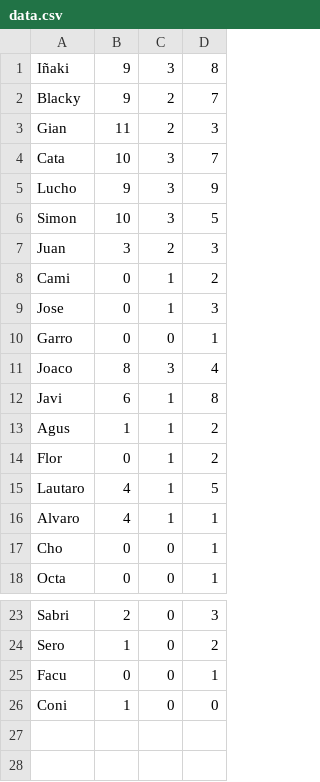
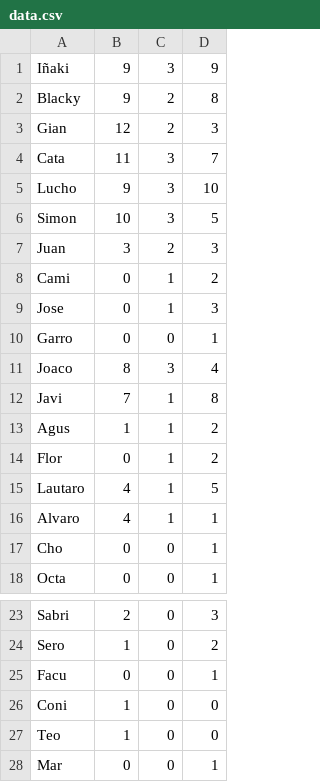
Before and after one commit to javidelrojoo/javidelrojoo.github.io, a CSV file: data.csv, drawn as a sheet; only a part is shown, gaps mark what is left out.

```diff
--- a/data.csv
+++ b/data.csv
@@ -1,6 +1,6 @@
-Iñaki,9,3,8
-Blacky,9,2,7
-Gian,11,2,3
-Cata,10,3,7
-Lucho,9,3,9
+Iñaki,9,3,9
+Blacky,9,2,8
+Gian,12,2,3
+Cata,11,3,7
+Lucho,9,3,10
 Simon,10,3,5
@@ -11,3 +11,3 @@ Garro,0,0,1
 Joaco,8,3,4
-Javi,6,1,8
+Javi,7,1,8
 Agus,1,1,2
@@ -26 +26,3 @@ Facu,0,0,1
 Coni,1,0,0
+Teo,1,0,0
+Mar,0,0,1
```
Also changed, not shown: 1 other file.
